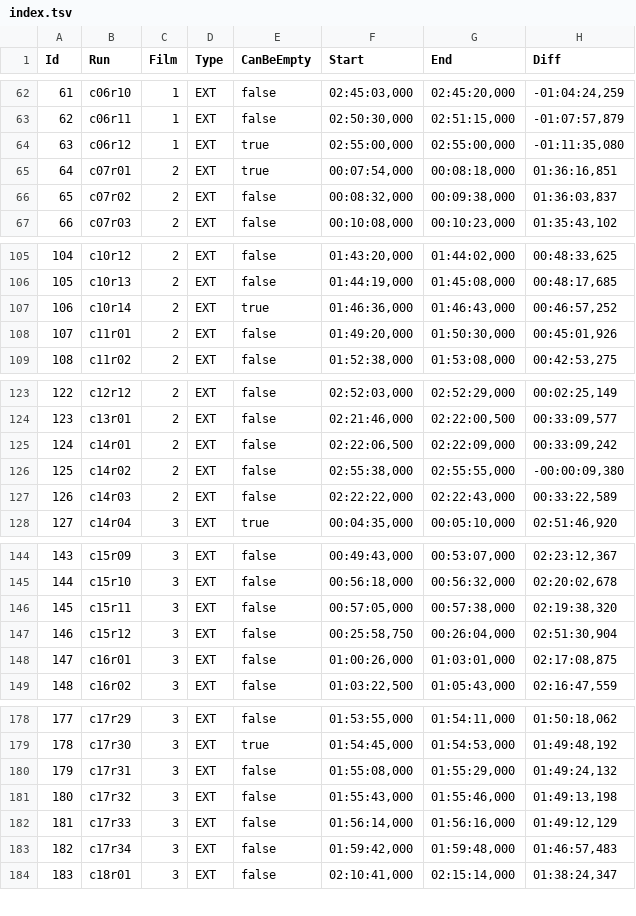
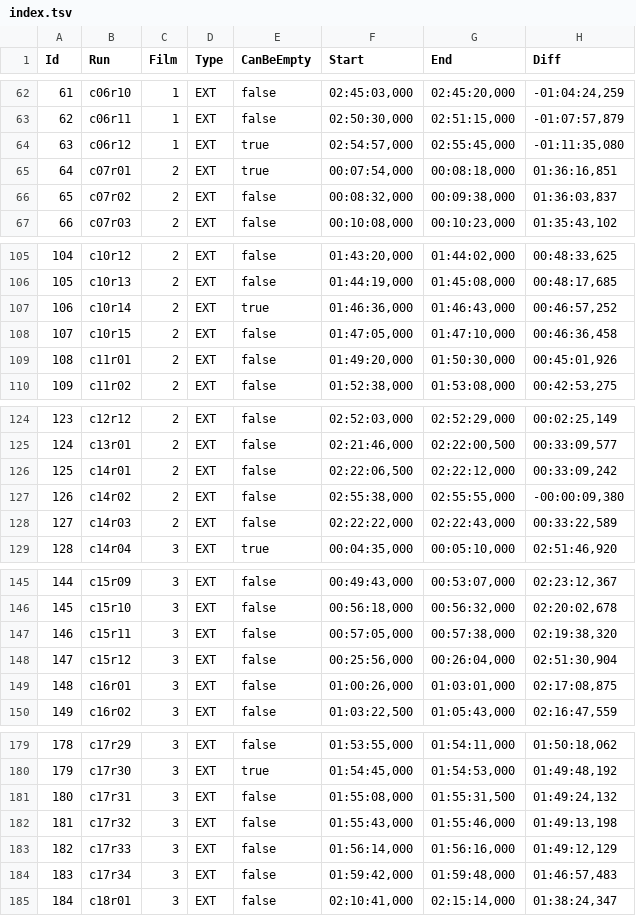
Before and after one commit to jberttdw/hobbit-fanedit-m4-subtitles, a TSV file: index-2021-03/index.tsv, drawn as a sheet; only a part is shown, gaps mark what is left out; addresses are those after the commit; the diff names each change by its address in the sheet, - before the commit and + after, or states it on an @@ line.

Commit message:
Index: add c10r15, rework source intervals
The Master saying "Goodbye" is its own run.

Then refine some of the source positions so that splitting a completed
title actually works without a hitch.

```diff
--- a/index-2021-03/index.tsv
+++ b/index-2021-03/index.tsv
-F64 (Start): 02:55:00,000
+F64 (Start): 02:54:57,000
-G64 (End): 02:55:00,000
+G64 (End): 02:55:45,000
+row 108: 107 | c10r15 | 2 | EXT | false | 01:47:05,000 | 01:47:10,000 | 00:46:36,458
@@ column A (Id) renumbered from row 109 down @@
-G126 (End): 02:22:09,000
+G126 (End): 02:22:12,000
-F148 (Start): 00:25:58,750
+F148 (Start): 00:25:56,000
-G181 (End): 01:55:29,000
+G181 (End): 01:55:31,500
```
Also changed, not shown: 3 other files.
